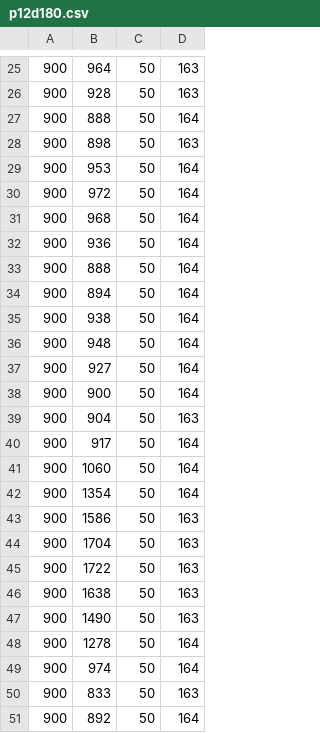
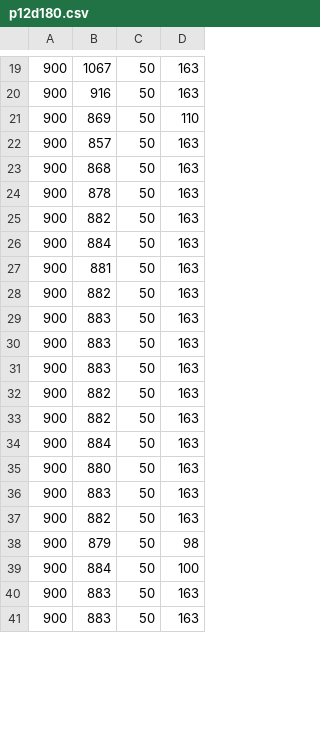
Before and after one commit to Ganon11/litec, a CSV file: trunk/Lab 5/Data collection/p12d180.csv, drawn as a sheet; only a part is shown, gaps mark what is left out; the diff covers the shown part only.

```diff
--- a/trunk/Lab 5/Data collection/p12d180.csv
+++ b/trunk/Lab 5/Data collection/p12d180.csv
@@ -25,27 +19,23 @@
-900,964,50,163
-900,928,50,163
-900,888,50,164
-900,898,50,163
-900,953,50,164
-900,972,50,164
-900,968,50,164
-900,936,50,164
-900,888,50,164
-900,894,50,164
-900,938,50,164
-900,948,50,164
-900,927,50,164
-900,900,50,164
-900,904,50,163
-900,917,50,164
-900,1060,50,164
-900,1354,50,164
-900,1586,50,163
-900,1704,50,163
-900,1722,50,163
-900,1638,50,163
-900,1490,50,163
-900,1278,50,164
-900,974,50,164
-900,833,50,163
-900,892,50,164
+900,1067,50,163
+900,916,50,163
+900,869,50,110
+900,857,50,163
+900,868,50,163
+900,878,50,163
+900,882,50,163
+900,884,50,163
+900,881,50,163
+900,882,50,163
+900,883,50,163
+900,883,50,163
+900,883,50,163
+900,882,50,163
+900,882,50,163
+900,884,50,163
+900,880,50,163
+900,883,50,163
+900,882,50,163
+900,879,50,98
+900,884,50,100
+900,883,50,163
+900,883,50,163
```
Also changed, not shown: 1 added row, 12 removed rows and 50 edited cells elsewhere in this file, trunk/Lab 5/Data collection/p05d70.csv, trunk/Lab 5/Data collection/p12d70.csv, 10 other files.
